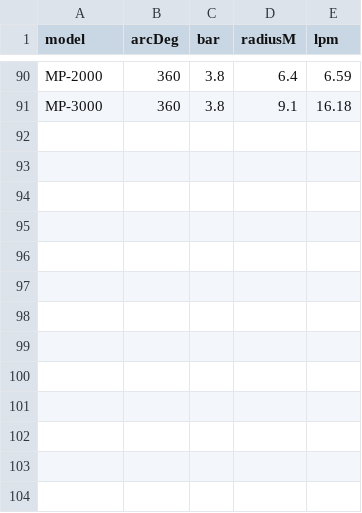
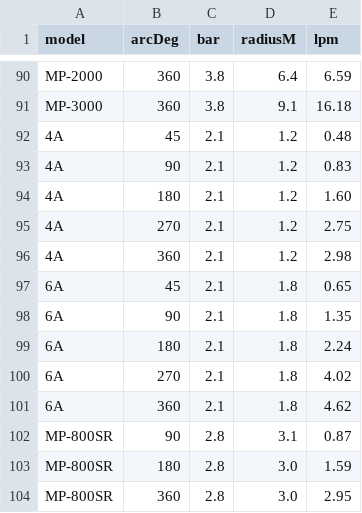
Before and after one commit to clevagee-lgtm/deltser-autopoliv, a CSV file: data/mp-rotator.csv, drawn as a sheet; only a part is shown, gaps mark what is left out; the diff names each change by its address in the sheet, - before the commit and + after, or states it on an @@ line.

```diff
--- a/data/mp-rotator.csv
+++ b/data/mp-rotator.csv
+row 92: 4A | 45 | 2.1 | 1.2 | 0.48
+row 93: 4A | 90 | 2.1 | 1.2 | 0.83
+row 94: 4A | 180 | 2.1 | 1.2 | 1.60
+row 95: 4A | 270 | 2.1 | 1.2 | 2.75
+row 96: 4A | 360 | 2.1 | 1.2 | 2.98
+row 97: 6A | 45 | 2.1 | 1.8 | 0.65
+row 98: 6A | 90 | 2.1 | 1.8 | 1.35
+row 99: 6A | 180 | 2.1 | 1.8 | 2.24
+row 100: 6A | 270 | 2.1 | 1.8 | 4.02
+row 101: 6A | 360 | 2.1 | 1.8 | 4.62
+row 102: MP-800SR | 90 | 2.8 | 3.1 | 0.87
+row 103: MP-800SR | 180 | 2.8 | 3.0 | 1.59
+row 104: MP-800SR | 360 | 2.8 | 3.0 | 2.95
```
Also changed, not shown: 7 other files.
